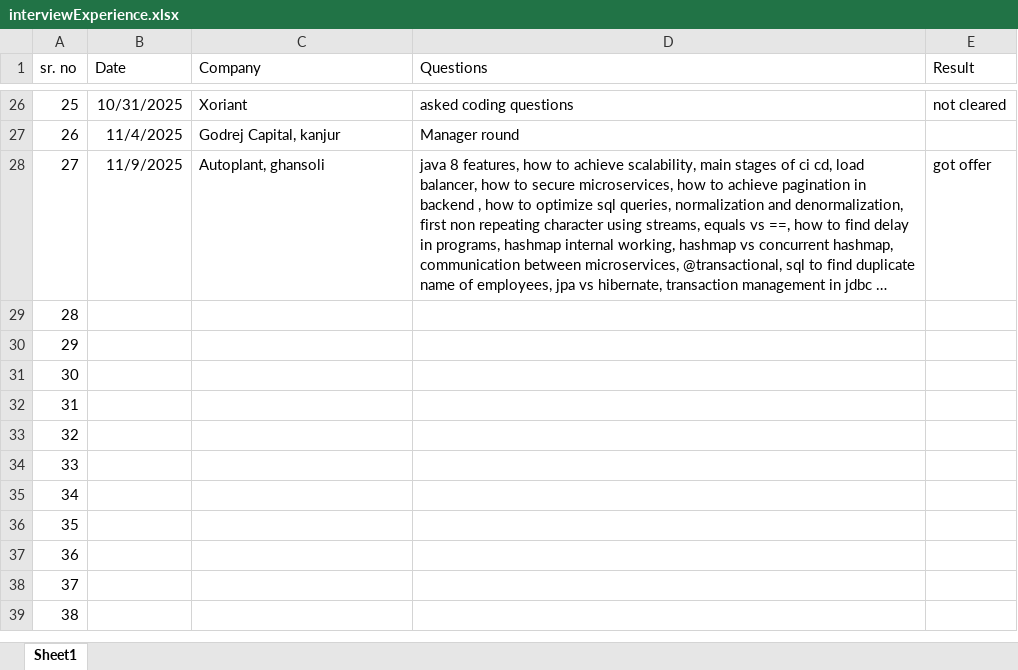
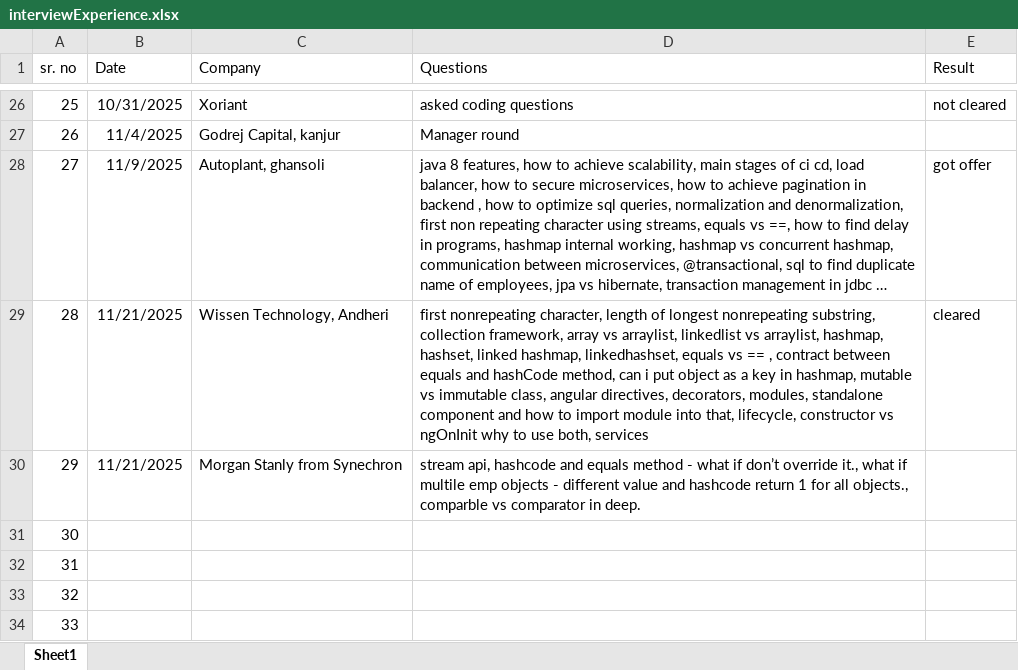
Before and after one commit to SonaliNehere/FilesForInterviewPreparation, an Excel workbook: interviewExperience.xlsx, sheet Sheet1, drawn as a sheet; only a part is shown, gaps mark what is left out; the shorter side is filled out with more unchanged rows; long unchanged cells end in …; values as stored, in another font and other column widths than the file's, no borders; the diff names each change by its address in the sheet, - before the commit and + after, or states it on an @@ line.

Commit message:
Add files via upload

```diff
--- a/interviewExperience.xlsx (sheet Sheet1)
+++ b/interviewExperience.xlsx (sheet Sheet1)
-B29:B30 (Date): (empty)
+B29:B30 (Date): 11/21/2025
-C29 (Company): (empty)
+C29 (Company): Wissen Technology, Andheri
-D29 (Questions): (empty)
+D29 (Questions): first nonrepeating character, length of longest nonrepeating substring, collection framework, array vs arraylist, linkedlist vs arraylist, hashmap, hashset, linked hashmap, linkedhashset, equals vs == , contract between equals and hashCode method, can i put object as a key in hashmap, mutable vs immutable class, angular directives, decorators, modules, standalone component and how to import module into that, lifecycle, constructor vs ngOnInit why to use both, services
-E29 (Result): (empty)
+E29 (Result): cleared
-C30 (Company): (empty)
+C30 (Company): Morgan Stanly from Synechron
-D30 (Questions): (empty)
+D30 (Questions): stream api, hashcode and equals method - what if don’t override it., what if multile emp objects - different value and hashcode return 1 for all objects., comparble vs comparator in deep.
```
